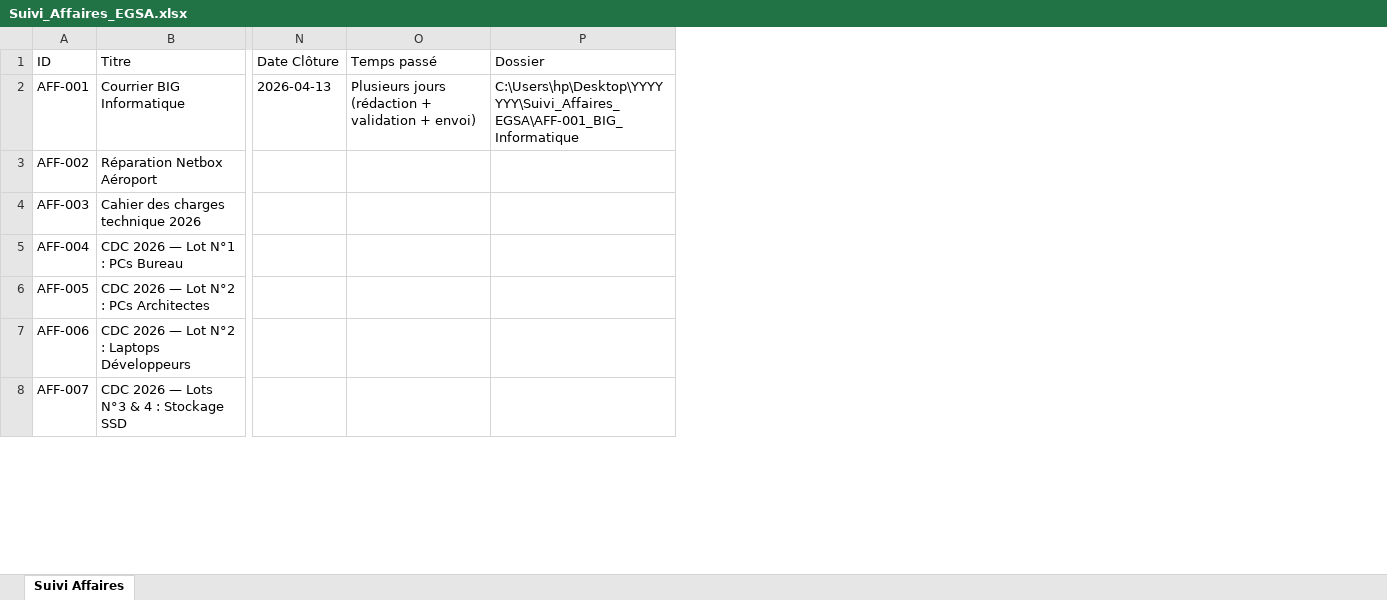
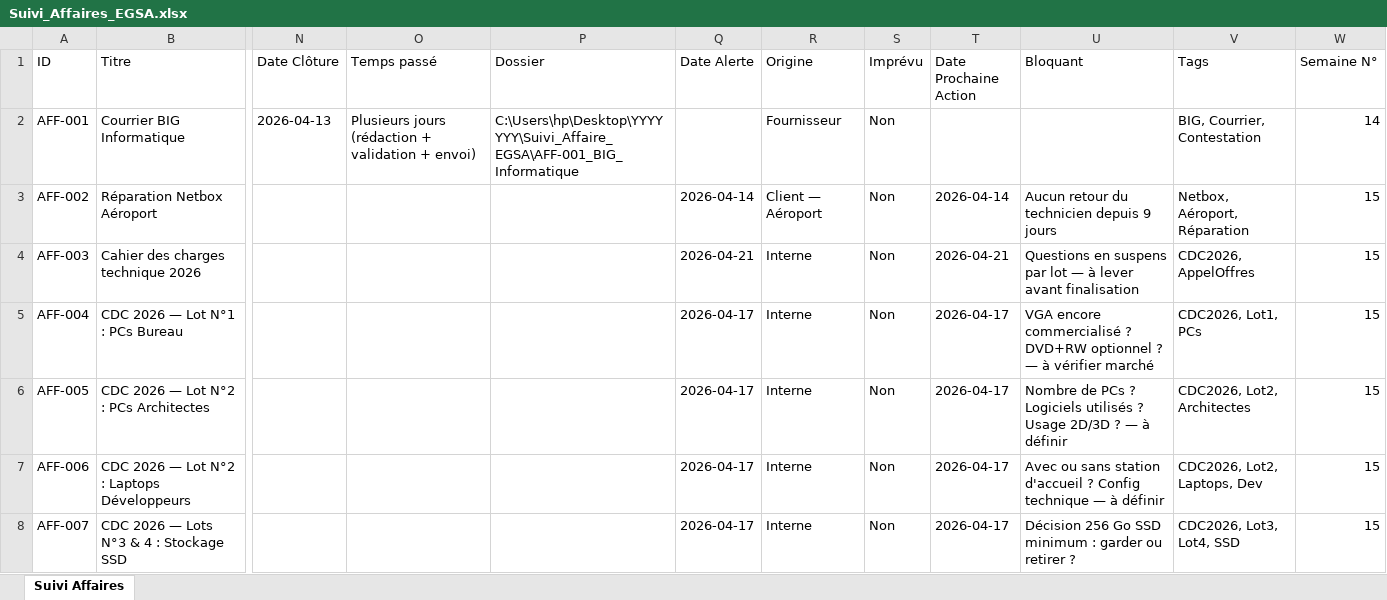
Before and after one commit to yami2008/Suivi_Affaire_EGSA, an Excel workbook: Suivi_Affaires_EGSA.xlsx, sheet Suivi Affaires, drawn as a sheet; only a part is shown, gaps mark what is left out; values as stored, in another font and other column widths than the file's, no cell formats; the diff covers the shown part only; the diff names each change by its address in the sheet, - before the commit and + after, or states it on an @@ line.

Commit message:
Add .gitignore, PRD, and summaries; implement read_excel.py for Excel updates

```diff
--- a/Suivi_Affaires_EGSA.xlsx (sheet Suivi Affaires)
+++ b/Suivi_Affaires_EGSA.xlsx (sheet Suivi Affaires)
+column Q (Date Alerte), rows 3-8: 2026-04-14 | 2026-04-21 | 2026-04-17 | 2026-04-17 | 2026-04-17 | 2026-04-17
+column R (Origine), rows 2-8: Fournisseur | Client — Aéroport | Interne | Interne | Interne | Interne | Interne
+column S (Imprévu), rows 2-8: all Non
+column T (Date Prochaine Action), rows 3-8: 2026-04-14 | 2026-04-21 | 2026-04-17 | 2026-04-17 | 2026-04-17 | 2026-04-17
+column U (Bloquant), rows 3-8: Aucun retour du technicien depuis 9 jours | Questions en suspens par lot — à lever avant finalisation | VGA encore commercialisé ? DVD+RW optionnel ? — à vérifier marché | Nombre de PCs ? Logiciels utilisés ? Usage 2D/3D ? — à définir | Avec ou sans station d'accueil ? Config technique — à définir | Décision 256 Go SSD minimum : garder ou retirer ?
+column V (Tags), rows 2-8: BIG, Courrier, Contestation | Netbox, Aéroport, Réparation | CDC2026, AppelOffres | CDC2026, Lot1, PCs | CDC2026, Lot2, Architectes | CDC2026, Lot2, Laptops, Dev | CDC2026, Lot3, Lot4, SSD
+column W (Semaine N°), rows 2-8: 14 | 15 | 15 | 15 | 15 | 15 | 15
-P2 (Dossier): C:\Users\hp\Desktop\YYYYYYY\Suivi_Affaires_EGSA\AFF-001_BIG_Informatique
+P2 (Dossier): C:\Users\hp\Desktop\YYYYYYY\Suivi_Affaire_EGSA\AFF-001_BIG_Informatique
```
Also changed, not shown: 1 added row and 3 edited cells elsewhere in this sheet, cell formats, 5 other files.
